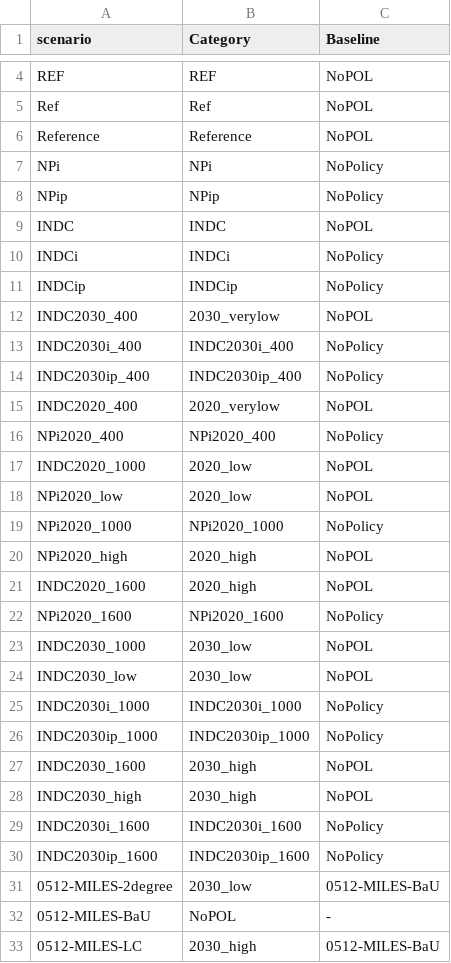
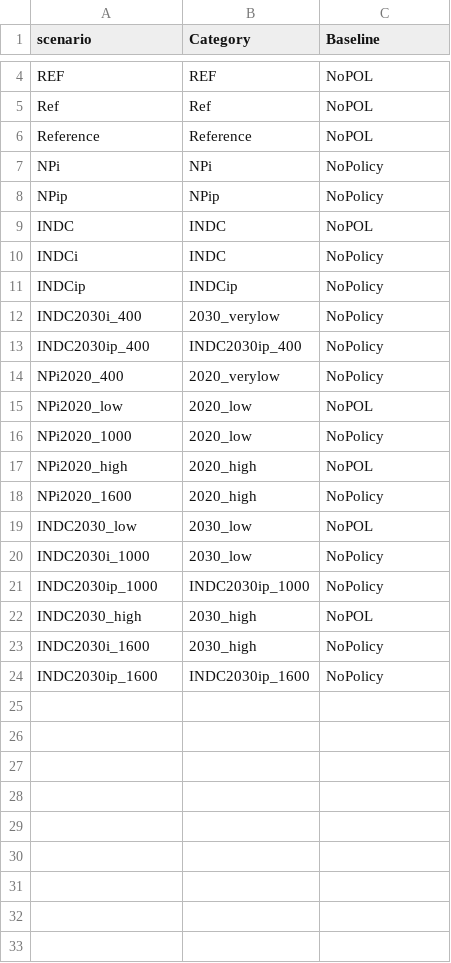
Before and after one commit to CD-LINKS/factsheet, a CSV file: src/settings/scen_categ_cdlinks_indc_bycountry.csv, drawn as a sheet; only a part is shown, gaps mark what is left out; the diff covers the shown part only.

```diff
--- a/src/settings/scen_categ_cdlinks_indc_bycountry.csv
+++ b/src/settings/scen_categ_cdlinks_indc_bycountry.csv
@@ -9,25 +9,16 @@ NPip;NPip;NoPolicy
 INDC;INDC;NoPOL
-INDCi;INDCi;NoPolicy
+INDCi;INDC;NoPolicy
 INDCip;INDCip;NoPolicy
-INDC2030_400;2030_verylow;NoPOL
-INDC2030i_400;INDC2030i_400;NoPolicy
+INDC2030i_400;2030_verylow;NoPolicy
 INDC2030ip_400;INDC2030ip_400;NoPolicy
-INDC2020_400;2020_verylow;NoPOL
-NPi2020_400;NPi2020_400;NoPolicy
-INDC2020_1000;2020_low;NoPOL
+NPi2020_400;2020_verylow;NoPolicy
 NPi2020_low;2020_low;NoPOL
-NPi2020_1000;NPi2020_1000;NoPolicy
+NPi2020_1000;2020_low;NoPolicy
 NPi2020_high;2020_high;NoPOL
-INDC2020_1600;2020_high;NoPOL
-NPi2020_1600;NPi2020_1600;NoPolicy
-INDC2030_1000;2030_low;NoPOL
+NPi2020_1600;2020_high;NoPolicy
 INDC2030_low;2030_low;NoPOL
-INDC2030i_1000;INDC2030i_1000;NoPolicy
+INDC2030i_1000;2030_low;NoPolicy
 INDC2030ip_1000;INDC2030ip_1000;NoPolicy
-INDC2030_1600;2030_high;NoPOL
 INDC2030_high;2030_high;NoPOL
-INDC2030i_1600;INDC2030i_1600;NoPolicy
+INDC2030i_1600;2030_high;NoPolicy
 INDC2030ip_1600;INDC2030ip_1600;NoPolicy
-0512-MILES-2degree;2030_low;0512-MILES-BaU
-0512-MILES-BaU;NoPOL;-
-0512-MILES-LC;2030_high;0512-MILES-BaU
```
Also changed, not shown: 1 edited cell elsewhere in this file, src/settings/plotstyles.csv, 3 other files.
